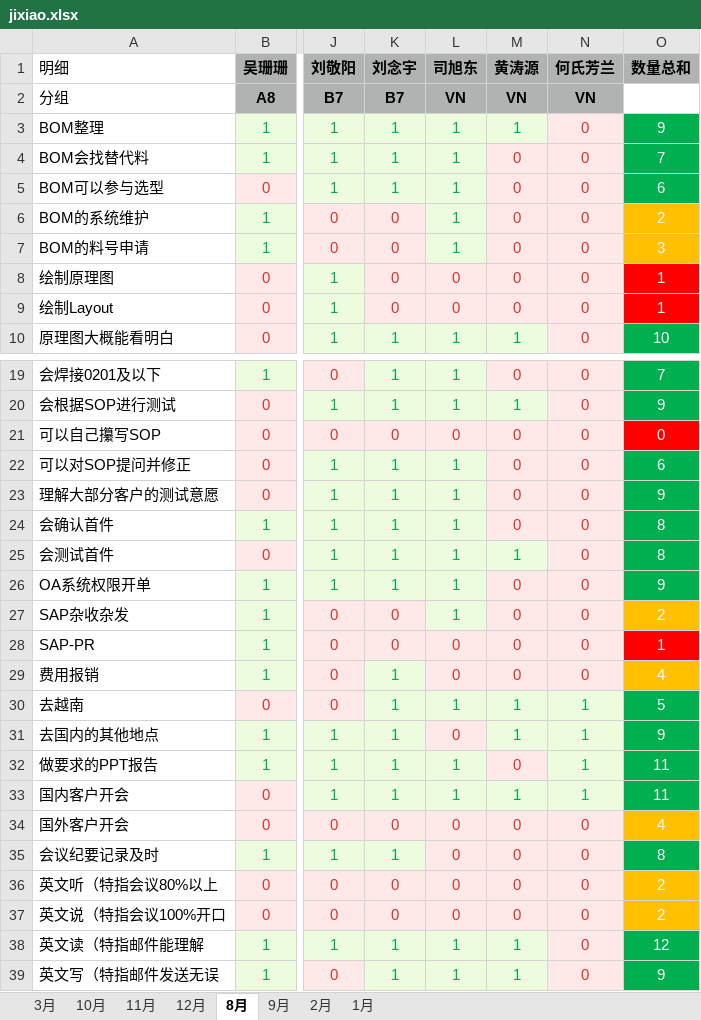
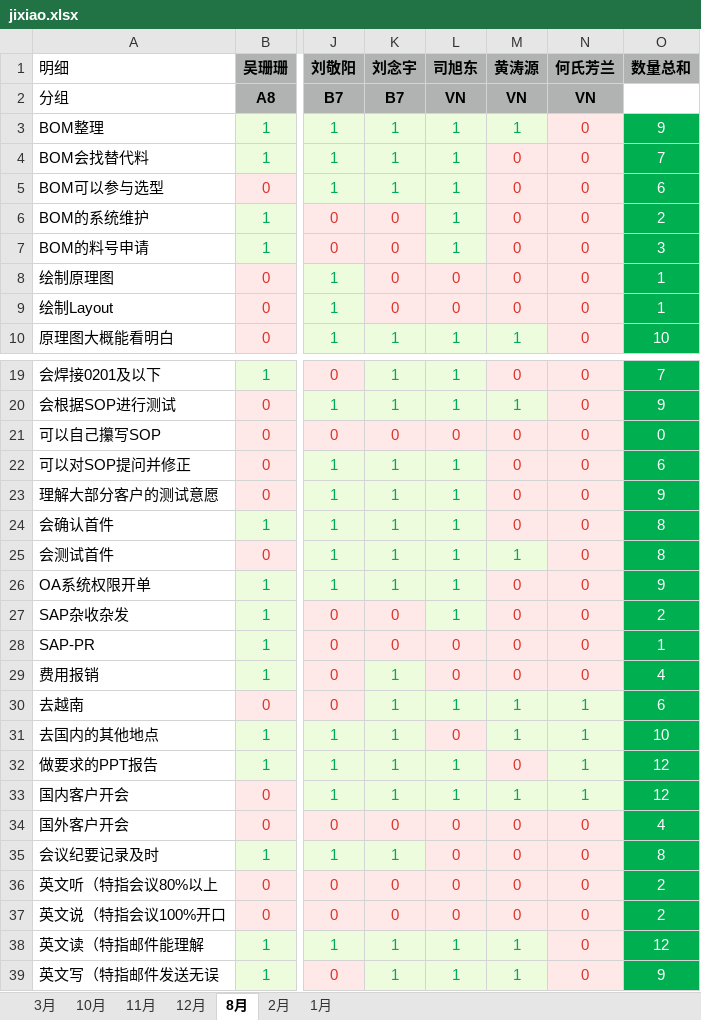
Before and after one commit to xudongsi/streamlit-skill-analysis, an Excel workbook: jixiao.xlsx, sheet 8月, drawn as a sheet; only a part is shown, gaps mark what is left out; values as stored, in another font and other column widths than the file's, no borders; the diff names each change by its address in the sheet, - before the commit and + after, or states it on an @@ line.

Commit message:
更新 jixiao.xlsx

```diff
--- a/jixiao.xlsx (sheet 8月)
+++ b/jixiao.xlsx (sheet 8月)
-sheet tab: 9月
-O6:O7 fill: #FFC000
+O6:O7 fill: #00B050
-O8:O9 fill: #FF0000
+O8:O9 fill: #00B050
-O21 fill: #FF0000
+O21 fill: #00B050
-O27 fill: #FFC000
+O27 fill: #00B050
-O28 fill: #FF0000
+O28 fill: #00B050
-O29 fill: #FFC000
+O29 fill: #00B050
-O30 (数量总和): 5
+O30 (数量总和): 6
-O31 (数量总和): 9
+O31 (数量总和): 10
-O32:O33 (数量总和): 11
+O32:O33 (数量总和): 12
-O34 fill: #FFC000
+O34 fill: #00B050
-O36:O37 fill: #FFC000
+O36:O37 fill: #00B050
```
